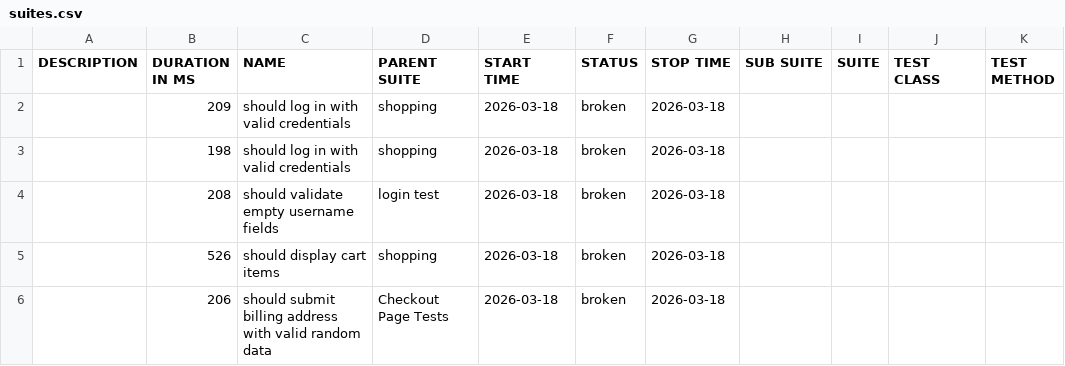
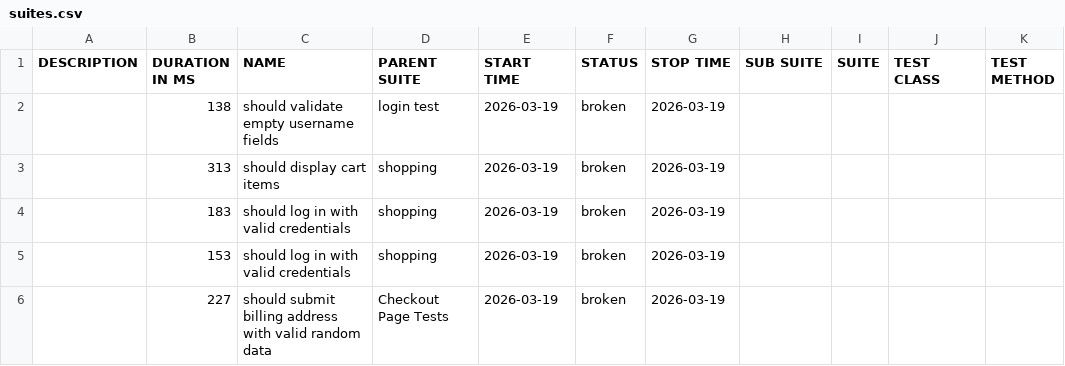
Before and after one commit to chinonsoqa/qaautomationlabs, a CSV file: data/suites.csv, drawn as a sheet.

```diff
--- a/data/suites.csv
+++ b/data/suites.csv
@@ -1,6 +1,6 @@
 "DESCRIPTION","DURATION IN MS","NAME","PARENT SUITE","START TIME","STATUS","STOP TIME","SUB SUITE","SUITE","TEST CLASS","TEST METHOD"
-"","209","should log in with valid credentials","shopping","2026-03-18","broken","2026-03-18","","","",""
-"","198","should log in with valid credentials","shopping","2026-03-18","broken","2026-03-18","","","",""
-"","208","should validate empty username fields","login test","2026-03-18","broken","2026-03-18","","","",""
-"","526","should display cart items","shopping","2026-03-18","broken","2026-03-18","","","",""
-"","206","should submit billing address with valid random data","Checkout Page Tests","2026-03-18","broken","2026-03-18","","","",""
+"","138","should validate empty username fields","login test","2026-03-19","broken","2026-03-19","","","",""
+"","313","should display cart items","shopping","2026-03-19","broken","2026-03-19","","","",""
+"","183","should log in with valid credentials","shopping","2026-03-19","broken","2026-03-19","","","",""
+"","153","should log in with valid credentials","shopping","2026-03-19","broken","2026-03-19","","","",""
+"","227","should submit billing address with valid random data","Checkout Page Tests","2026-03-19","broken","2026-03-19","","","",""
```
Also changed, not shown: 51 other files.
